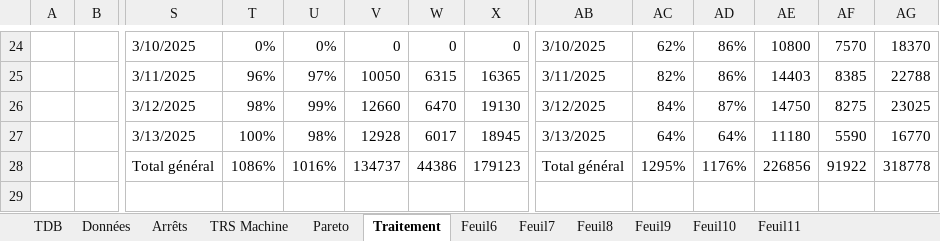
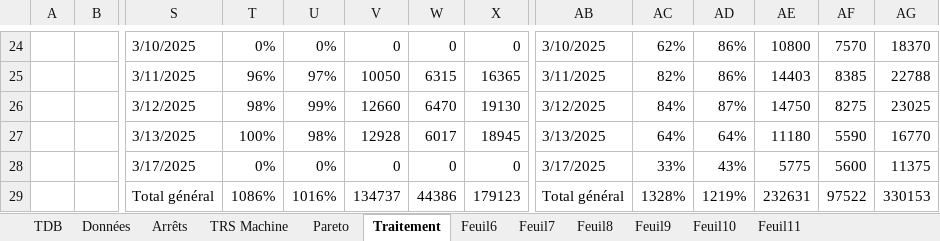
Before and after one commit to MES-DASH-B/TRS_app, an Excel workbook: CALCUL_TRS.xlsx, sheet Traitement, drawn as a sheet; only a part is shown, gaps mark what is left out; values as stored, in another font and other column widths than the file's, no borders; charts and pictures not drawn; removed rows and columns are numbered as before the commit, all else as after; rows hold the shown columns only; the diff covers the shown part only; the diff names each change by its address in the sheet, - before the commit and + after, or states it on an @@ line.

```diff
--- a/CALCUL_TRS.xlsx (sheet Traitement)
+++ b/CALCUL_TRS.xlsx (sheet Traitement)
-row 28:  |  | Total général | 1086% | 1016% | 134737 | 44386 | 179123 | Total général | 1295% | 1176% | 226856 | 91922 | 318778
+row 28:  |  | 3/17/2025 | 0% | 0% | 0 | 0 | 0 | 3/17/2025 | 33% | 43% | 5775 | 5600 | 11375
+row 29:  |  | Total général | 1086% | 1016% | 134737 | 44386 | 179123 | Total général | 1328% | 1219% | 232631 | 97522 | 330153
```
Also changed, not shown: 69 edited cells elsewhere in this sheet, sheet Données, sheet Arrêts, sheet TRS Machine, sheet Pareto, charts or pictures, 1 other file.
